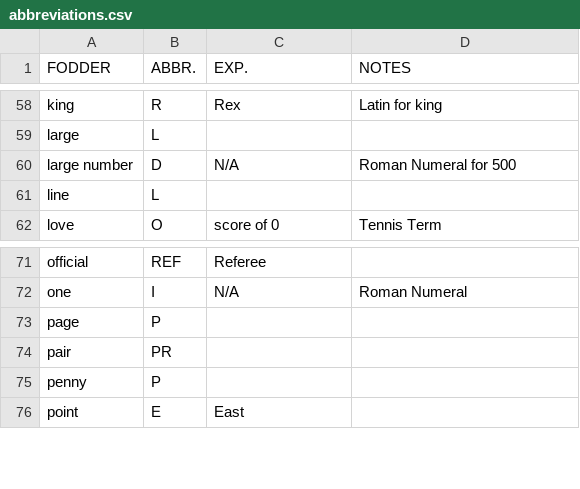
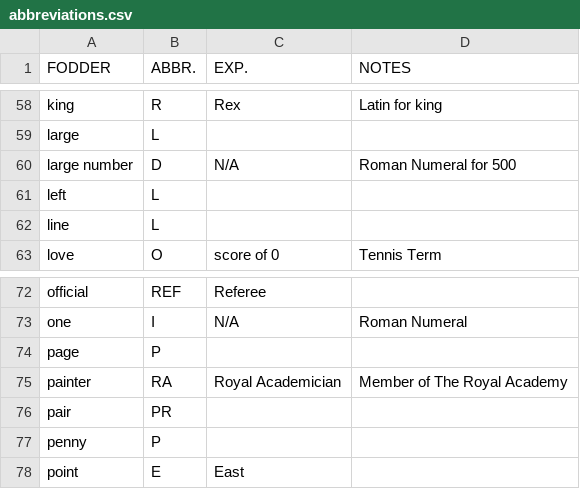
Before and after one commit to agarrigu/cryptic-lists, a CSV file: abbreviations.csv, drawn as a sheet; only a part is shown, gaps mark what is left out; the diff names each change by its address in the sheet, - before the commit and + after, or states it on an @@ line.

```diff
--- a/abbreviations.csv
+++ b/abbreviations.csv
+row 61: left | L
+row 75: painter | RA | Royal Academician | Member of The Royal Academy
```
Also changed, not shown: anthropology.csv, synonyms.csv.
